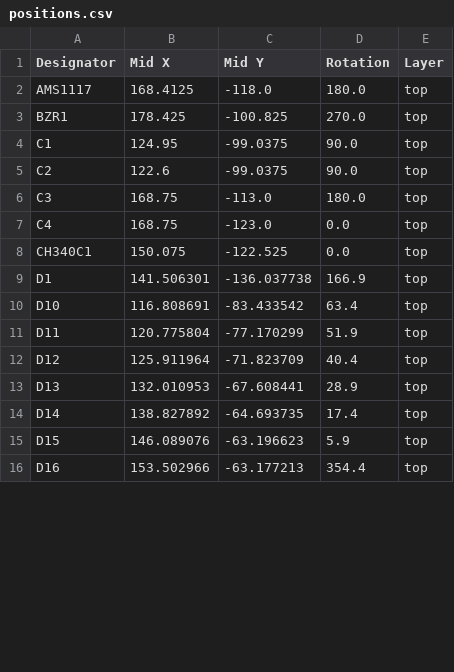
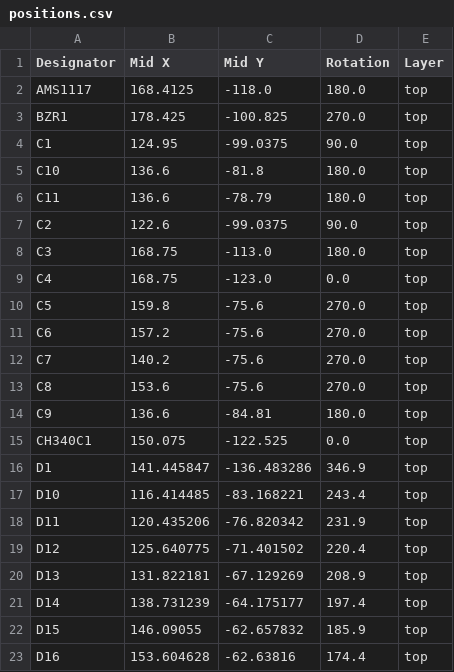
Before and after one commit to madhukartemba/ir_hub, a CSV file: PCB/IRHub_PCB_V3/production/positions.csv, drawn as a sheet; only a part is shown; the diff covers the shown part only.

```diff
--- a/PCB/IRHub_PCB_V3/production/positions.csv
+++ b/PCB/IRHub_PCB_V3/production/positions.csv
@@ -4,2 +4,4 @@ BZR1,178.425,-100.825,270.0,top
 C1,124.95,-99.0375,90.0,top
+C10,136.6,-81.8,180.0,top
+C11,136.6,-78.79,180.0,top
 C2,122.6,-99.0375,90.0,top
@@ -7,10 +9,15 @@ C3,168.75,-113.0,180.0,top
 C4,168.75,-123.0,0.0,top
+C5,159.8,-75.6,270.0,top
+C6,157.2,-75.6,270.0,top
+C7,140.2,-75.6,270.0,top
+C8,153.6,-75.6,270.0,top
+C9,136.6,-84.81,180.0,top
 CH340C1,150.075,-122.525,0.0,top
-D1,141.506301,-136.037738,166.9,top
-D10,116.808691,-83.433542,63.4,top
-D11,120.775804,-77.170299,51.9,top
-D12,125.911964,-71.823709,40.4,top
-D13,132.010953,-67.608441,28.9,top
-D14,138.827892,-64.693735,17.4,top
-D15,146.089076,-63.196623,5.9,top
-D16,153.502966,-63.177213,354.4,top
+D1,141.445847,-136.483286,346.9,top
+D10,116.414485,-83.168221,243.4,top
+D11,120.435206,-76.820342,231.9,top
+D12,125.640775,-71.401502,220.4,top
+D13,131.822181,-67.129269,208.9,top
+D14,138.731239,-64.175177,197.4,top
+D15,146.09055,-62.657832,185.9,top
+D16,153.604628,-62.63816,174.4,top
```
Also changed, not shown: 5 added rows and 80 edited cells elsewhere in this file, PCB/IRHub_PCB_V3/production/bom.csv, PCB/IRHub_PCB_V3/production/designators.csv, 18 other files.
